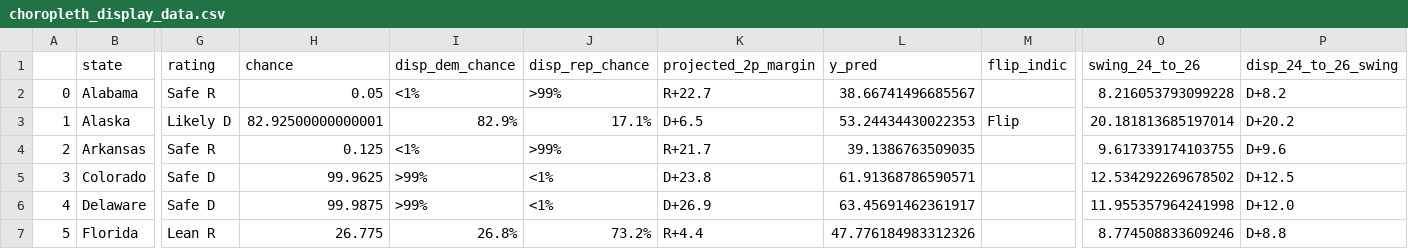
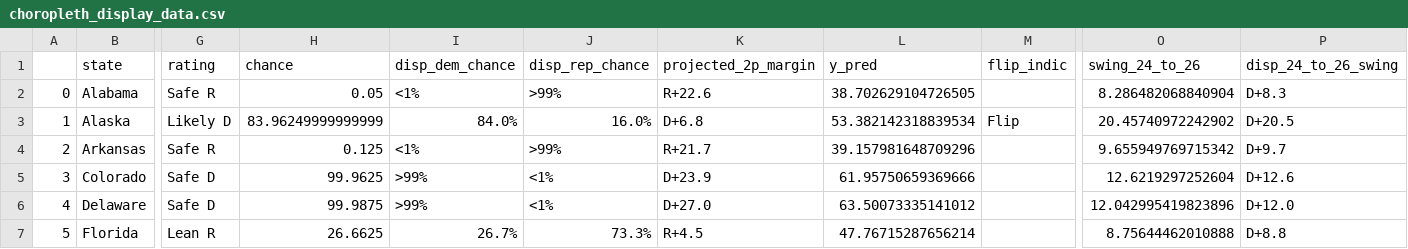
Before and after one commit to Hackquantumcpp/snoutcounter-midterms-2026-model, a CSV file: prediction/senate/display_data/choropleth_display_data.csv, drawn as a sheet; only a part is shown, gaps mark what is left out; the diff covers the shown part only; the diff names each change by its address in the sheet, - before the commit and + after, or states it on an @@ line.

```diff
--- a/prediction/senate/display_data/choropleth_display_data.csv
+++ b/prediction/senate/display_data/choropleth_display_data.csv
-K2 (projected_2p_margin): R+22.7
+K2 (projected_2p_margin): R+22.6
-L2 (y_pred): 38.66741496685567
+L2 (y_pred): 38.702629104726505
-O2 (swing_24_to_26): 8.216053793099228
+O2 (swing_24_to_26): 8.286482068840904
-P2 (disp_24_to_26_swing): D+8.2
+P2 (disp_24_to_26_swing): D+8.3
-H3 (chance): 82.92500000000001
+H3 (chance): 83.96249999999999
-I3 (disp_dem_chance): 82.9%
+I3 (disp_dem_chance): 84.0%
-J3 (disp_rep_chance): 17.1%
+J3 (disp_rep_chance): 16.0%
-K3 (projected_2p_margin): D+6.5
+K3 (projected_2p_margin): D+6.8
-L3 (y_pred): 53.24434430022353
+L3 (y_pred): 53.382142318839534
-O3 (swing_24_to_26): 20.181813685197014
+O3 (swing_24_to_26): 20.45740972242902
-P3 (disp_24_to_26_swing): D+20.2
+P3 (disp_24_to_26_swing): D+20.5
-L4 (y_pred): 39.1386763509035
+L4 (y_pred): 39.157981648709296
-O4 (swing_24_to_26): 9.617339174103755
+O4 (swing_24_to_26): 9.655949769715342
-P4 (disp_24_to_26_swing): D+9.6
+P4 (disp_24_to_26_swing): D+9.7
-K5 (projected_2p_margin): D+23.8
+K5 (projected_2p_margin): D+23.9
-L5 (y_pred): 61.91368786590571
+L5 (y_pred): 61.95750659369666
-O5 (swing_24_to_26): 12.534292269678502
+O5 (swing_24_to_26): 12.6219297252604
-P5 (disp_24_to_26_swing): D+12.5
+P5 (disp_24_to_26_swing): D+12.6
-K6 (projected_2p_margin): D+26.9
+K6 (projected_2p_margin): D+27.0
-L6 (y_pred): 63.45691462361917
+L6 (y_pred): 63.50073335141012
-O6 (swing_24_to_26): 11.955357964241998
+O6 (swing_24_to_26): 12.042995419823896
-H7 (chance): 26.775
+H7 (chance): 26.6625
-I7 (disp_dem_chance): 26.8%
+I7 (disp_dem_chance): 26.7%
-J7 (disp_rep_chance): 73.2%
+J7 (disp_rep_chance): 73.3%
-K7 (projected_2p_margin): R+4.4
+K7 (projected_2p_margin): R+4.5
-L7 (y_pred): 47.776184983312326
+L7 (y_pred): 47.76715287656214
-O7 (swing_24_to_26): 8.774508833609246
+O7 (swing_24_to_26): 8.75644462010888
```
Also changed, not shown: 149 edited cells elsewhere in this file, model_output/senate_predictions.csv, prediction/senate/display_data/all_data.csv, 19 other files.
